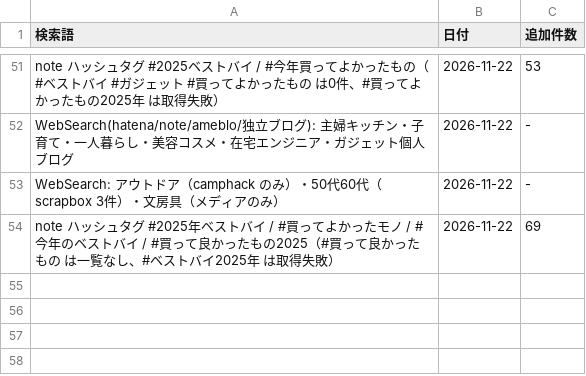
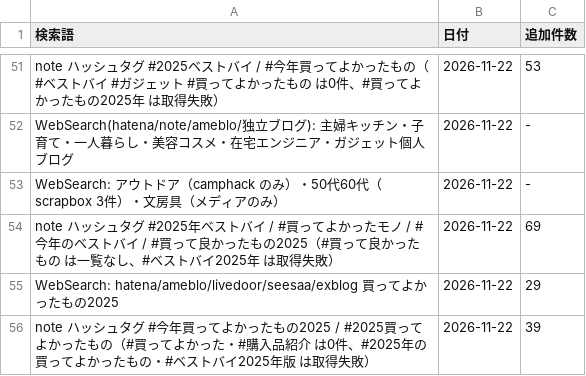
Before and after one commit to shuhei0916/korekae, a TSV file: data/2025/search-log.tsv, drawn as a sheet; only a part is shown, gaps mark what is left out.

```diff
--- a/data/2025/search-log.tsv
+++ b/data/2025/search-log.tsv
@@ -54 +54,3 @@ WebSearch: アウトドア（camphack のみ）・50代60代（scrapbox 3件）
 note ハッシュタグ #2025年ベストバイ / #買ってよかったモノ / #今年のベストバイ / #買って良かったもの2025（#買って良かったもの は一覧なし、#ベストバイ2025年 は取得失敗）	2026-11-22	69
+WebSearch: hatena/ameblo/livedoor/seesaa/exblog 買ってよかったもの2025	2026-11-22	29
+note ハッシュタグ #今年買ってよかったもの2025 / #2025買ってよかったもの（#買ってよかった・#購入品紹介 は0件、#2025年の買ってよかったもの・#ベストバイ2025年版 は取得失敗）	2026-11-22	39
```
Also changed, not shown: 6 other files.
